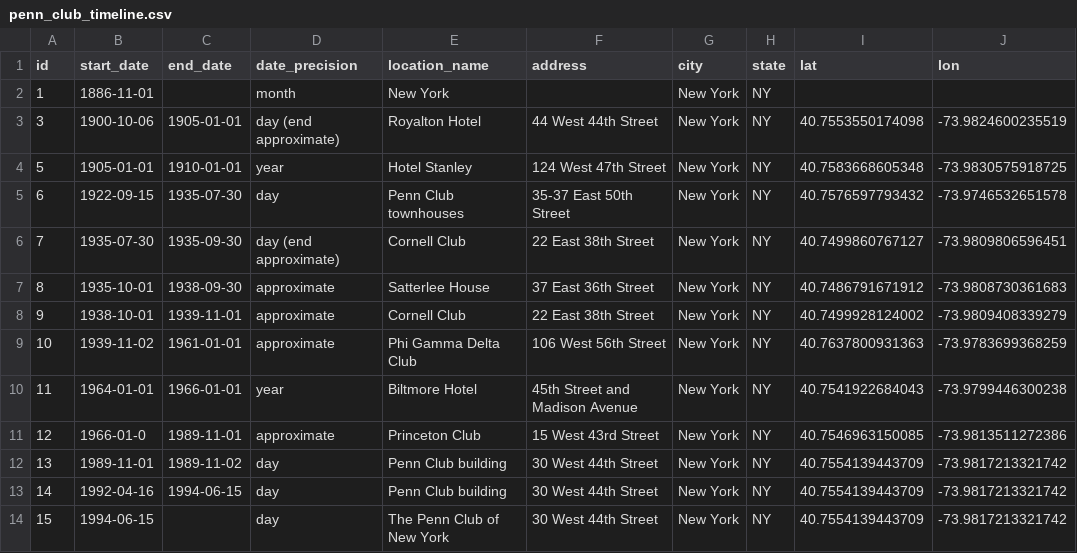
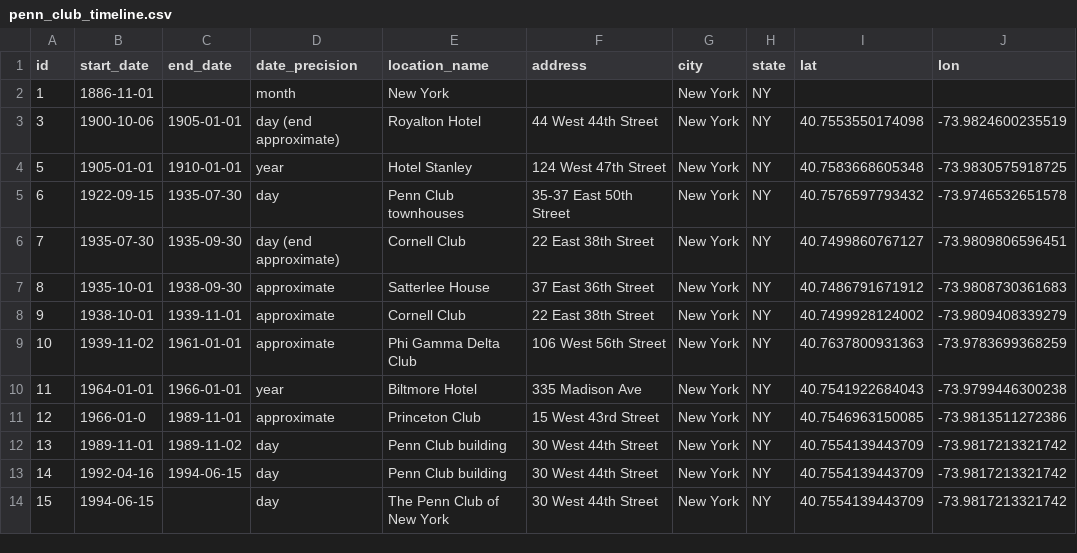
Before and after one commit to michaeljpincus/pennclub, a CSV file: penn_club_timeline.csv, drawn as a sheet; only a part is shown; the diff names each change by its address in the sheet, - before the commit and + after, or states it on an @@ line.

Commit message:
fixed biltmore address

```diff
--- a/penn_club_timeline.csv
+++ b/penn_club_timeline.csv
-F10 (address): 45th Street and Madison Avenue
+F10 (address): 335 Madison Ave
```
Also changed, not shown: 2 other files.
